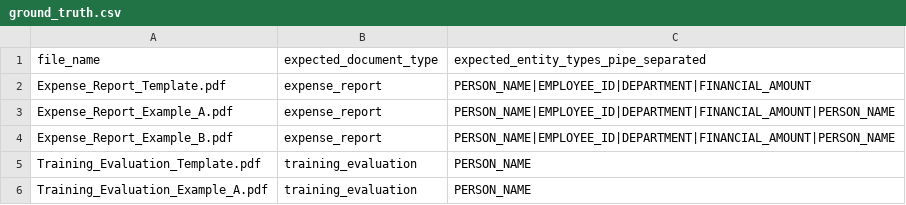
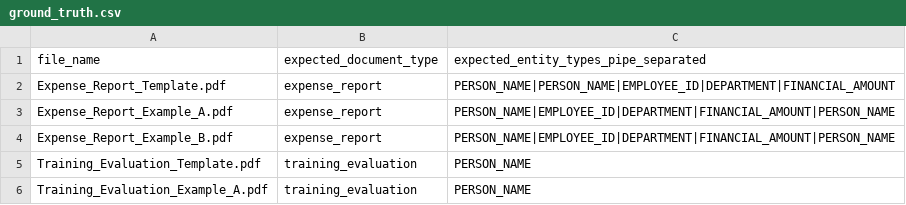
Before and after one commit to Loran29/gdpr-sentinel, a CSV file: eval/ground_truth.csv, drawn as a sheet; only a part is shown.

```diff
--- a/eval/ground_truth.csv
+++ b/eval/ground_truth.csv
@@ -1,3 +1,3 @@
 file_name,expected_document_type,expected_entity_types_pipe_separated
-Expense_Report_Template.pdf,expense_report,PERSON_NAME|EMPLOYEE_ID|DEPARTMENT|FINANCIAL_AMOUNT
+Expense_Report_Template.pdf,expense_report,PERSON_NAME|PERSON_NAME|EMPLOYEE_ID|DEPARTMENT|FINANCIAL_AMOUNT
 Expense_Report_Example_A.pdf,expense_report,PERSON_NAME|EMPLOYEE_ID|DEPARTMENT|FINANCIAL_AMOUNT|PERSON_NAME
```
Also changed, not shown: 1 other file.
